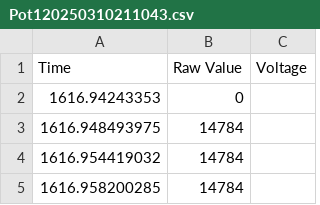
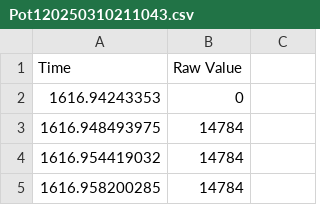
Before and after one commit to zavierg14/F21-61, a CSV file: Integration/pi2/2025-03-10-21-10/Pot120250310211043.csv, drawn as a sheet; only a part is shown.

Commit message:
Update Pot120250310211043.csv

```diff
--- a/Integration/pi2/2025-03-10-21-10/Pot120250310211043.csv
+++ b/Integration/pi2/2025-03-10-21-10/Pot120250310211043.csv
@@ -1,2 +1,2 @@
-Time,Raw Value,Voltage
+Time,Raw Value
 1616.94243353,0
```
